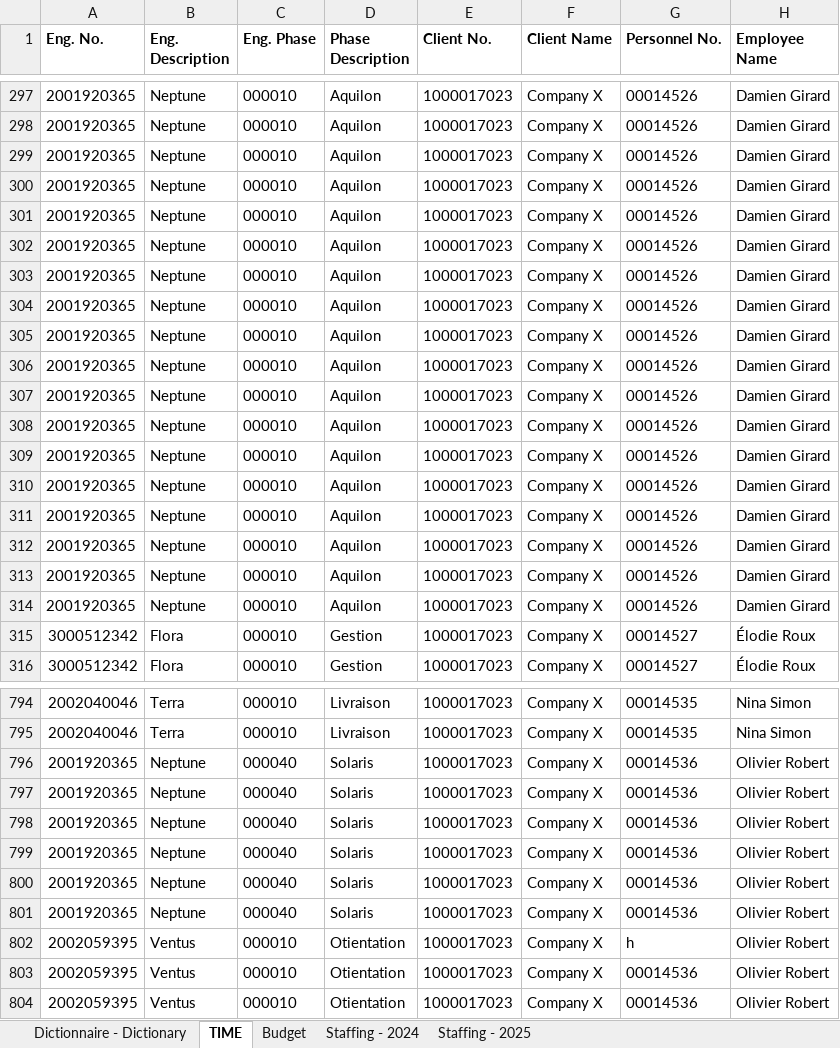
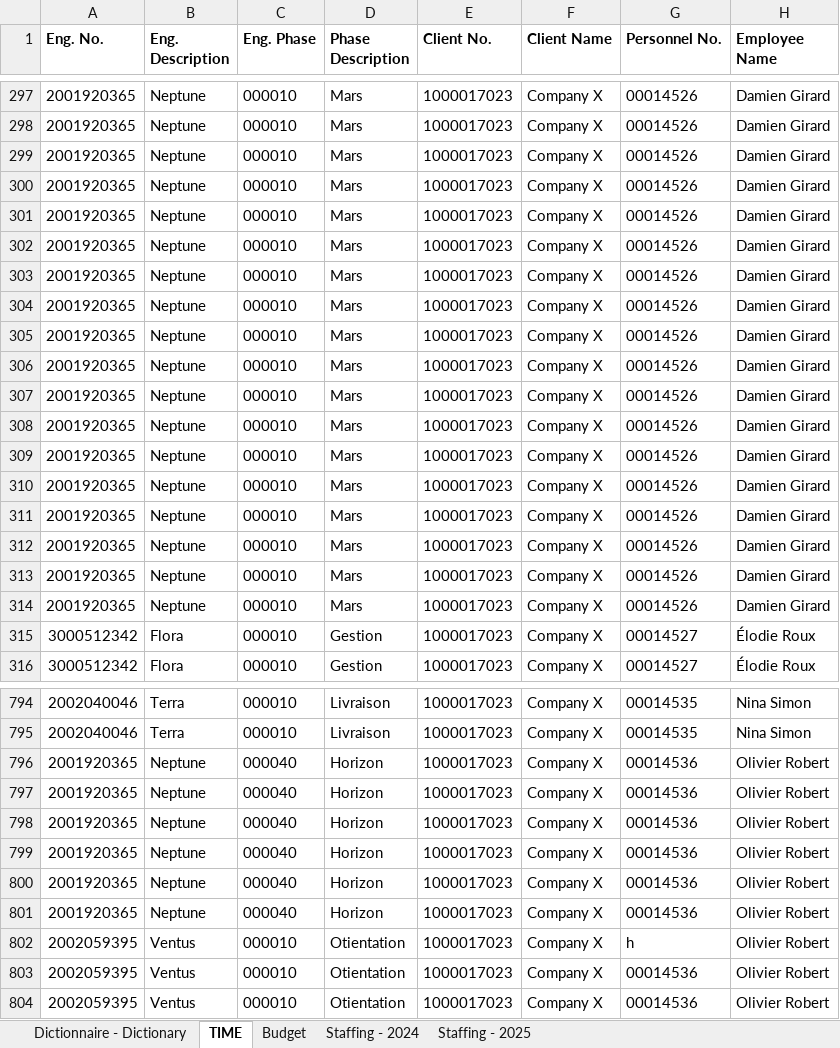
Before and after one commit to vibqetowi/2025-KPMG-Data-Challenge, an Excel workbook: Documentation/KPMG Case Data.xlsx, sheet TIME, drawn as a sheet; only a part is shown, gaps mark what is left out; values as stored, in another font and other column widths than the file's, no borders; the diff covers the shown part only; the diff names each change by its address in the sheet, - before the commit and + after, or states it on an @@ line.

```diff
--- a/Documentation/KPMG Case Data.xlsx (sheet TIME)
+++ b/Documentation/KPMG Case Data.xlsx (sheet TIME)
-D297:D314 (Phase Description): Aquilon
+D297:D314 (Phase Description): Mars
-D796:D801 (Phase Description): Solaris
+D796:D801 (Phase Description): Horizon
```
Also changed, not shown: 105 edited cells elsewhere in this sheet.
